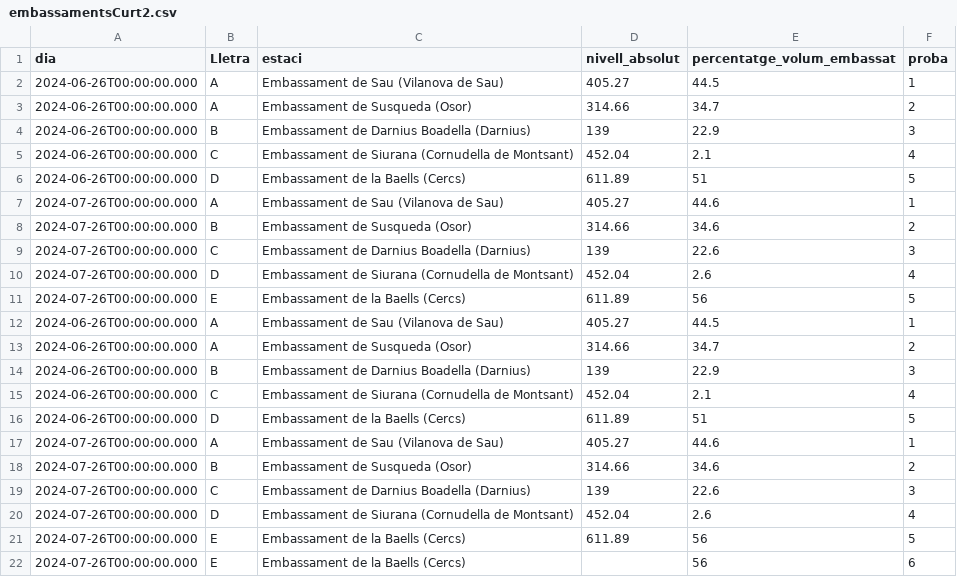
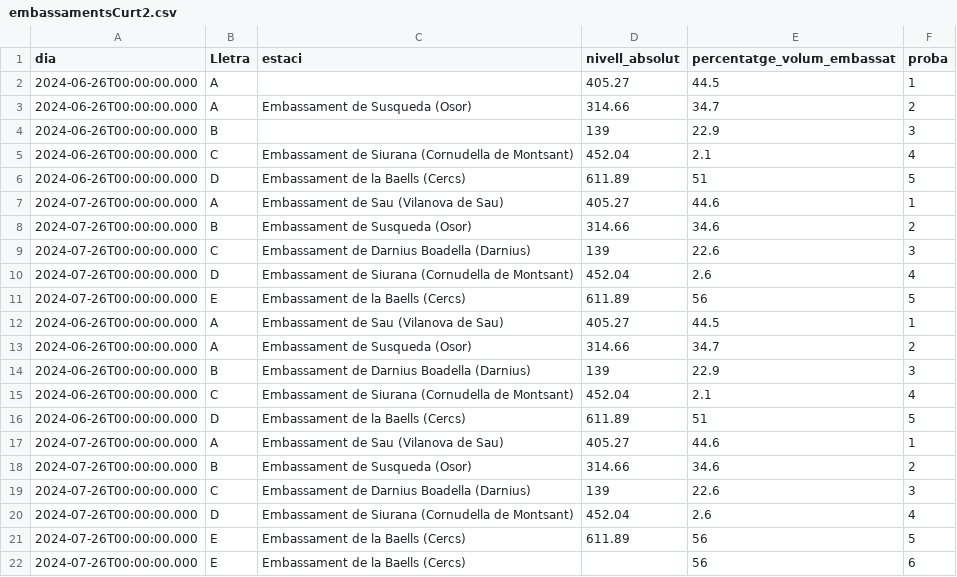
Before and after one commit to MartaOlive/TAPIS, a CSV file: temporal/csv/embassamentsCurt2.csv, drawn as a sheet.

```diff
--- a/temporal/csv/embassamentsCurt2.csv
+++ b/temporal/csv/embassamentsCurt2.csv
@@ -1,5 +1,5 @@
 dia;Lletra;estaci;nivell_absolut;percentatge_volum_embassat;proba
-2024-06-26T00:00:00.000;A;Embassament de Sau (Vilanova de Sau);405.27;44.5;1
+2024-06-26T00:00:00.000;A;;405.27;44.5;1
 2024-06-26T00:00:00.000;A;Embassament de Susqueda (Osor);314.66;34.7;2
-2024-06-26T00:00:00.000;B;Embassament de Darnius Boadella (Darnius);139;22.9;3
+2024-06-26T00:00:00.000;B;;139;22.9;3
 2024-06-26T00:00:00.000;C;Embassament de Siurana (Cornudella de Montsant);452.04;2.1;4
```
Also changed, not shown: 5 other files.
